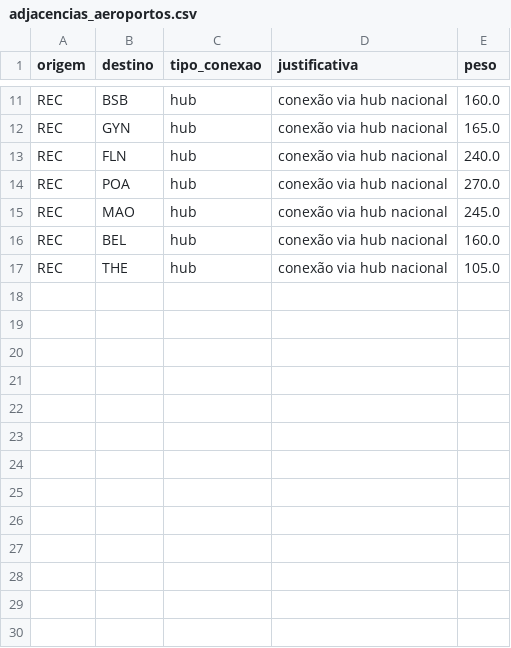
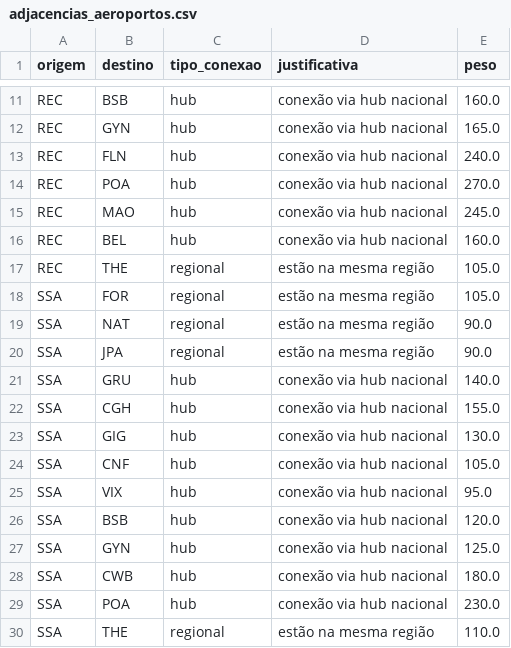
Before and after one commit to BrunofCarvalhoo/projeto-grafos, a CSV file: data/adjacencias_aeroportos.csv, drawn as a sheet; only a part is shown, gaps mark what is left out.

Commit message:
feat: rotas de salvador SSA

```diff
--- a/data/adjacencias_aeroportos.csv
+++ b/data/adjacencias_aeroportos.csv
@@ -16,2 +16,15 @@ REC, MAO, hub, "conexão via hub nacional", 245.0
 REC, BEL, hub, "conexão via hub nacional", 160.0
-REC, THE, hub, "conexão via hub nacional", 105.0
+REC, THE, regional, "estão na mesma região", 105.0
+SSA, FOR, regional, "estão na mesma região", 105.0
+SSA, NAT, regional, "estão na mesma região", 90.0
+SSA, JPA, regional, "estão na mesma região", 90.0
+SSA, GRU, hub, "conexão via hub nacional", 140.0
+SSA, CGH, hub, "conexão via hub nacional", 155.0
+SSA, GIG, hub, "conexão via hub nacional", 130.0
+SSA, CNF, hub, "conexão via hub nacional", 105.0
+SSA, VIX, hub, "conexão via hub nacional", 95.0
+SSA, BSB, hub, "conexão via hub nacional", 120.0
+SSA, GYN, hub, "conexão via hub nacional", 125.0
+SSA, CWB, hub, "conexão via hub nacional", 180.0
+SSA, POA, hub, "conexão via hub nacional", 230.0
+SSA, THE, regional, "estão na mesma região", 110.0
```
